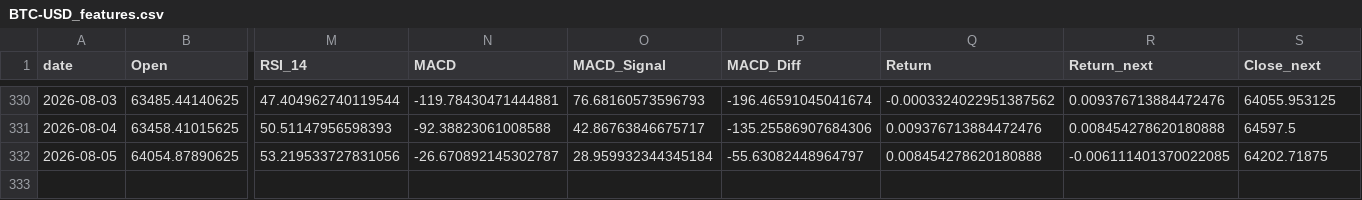
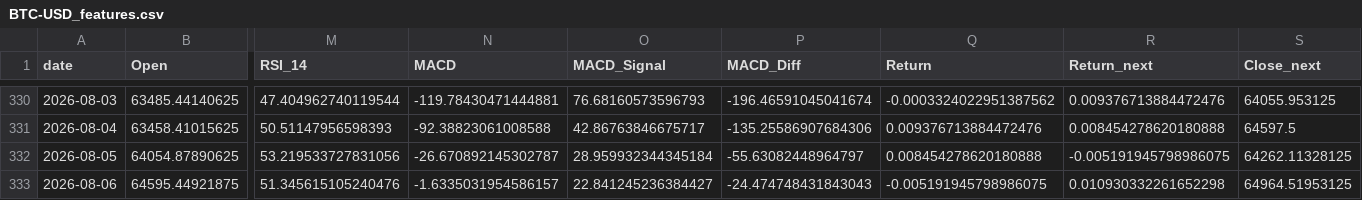
Before and after one commit to Warren27026/pipeline_collecte_donnees, a CSV file: data/BTC-USD_features.csv, drawn as a sheet; only a part is shown, gaps mark what is left out; rows hold the shown columns only; the diff names each change by its address in the sheet, - before the commit and + after, or states it on an @@ line.

```diff
--- a/data/BTC-USD_features.csv
+++ b/data/BTC-USD_features.csv
-R332 (Return_next): -0.006111401370022085
+R332 (Return_next): -0.005191945798986075
-S332 (Close_next): 64202.71875
+S332 (Close_next): 64262.11328125
+row 333: 2026-08-06 | 64595.44921875 | 51.345615105240476 | -1.6335031954586157 | 22.841245236384427 | -24.474748431843043 | -0.005191945798986075 | 0.010930332261652298 | 64964.51953125
```
Also changed, not shown: data/AAPL_features.csv, data/BTC-USD.csv, 48 other files.
